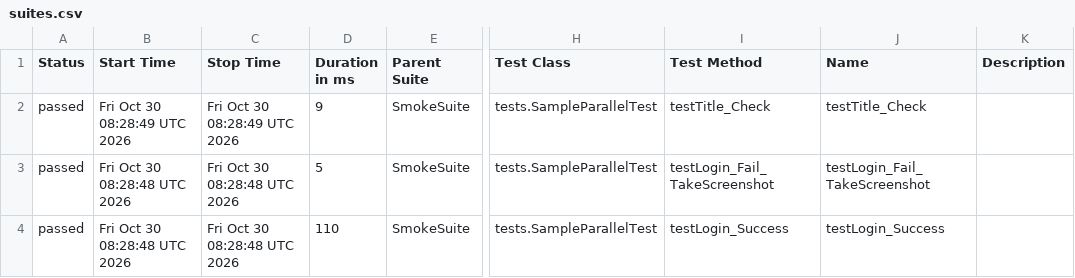
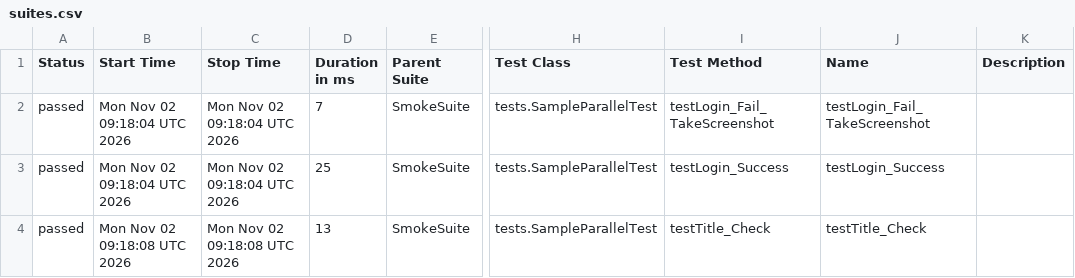
Before and after one commit to phuonghoang123456/lab11THEEND, a CSV file: data/suites.csv, drawn as a sheet; only a part is shown, gaps mark what is left out; the diff names each change by its address in the sheet, - before the commit and + after, or states it on an @@ line.

```diff
--- a/data/suites.csv
+++ b/data/suites.csv
-B2 (Start Time): Fri Oct 30 08:28:49 UTC 2026
+B2 (Start Time): Mon Nov 02 09:18:04 UTC 2026
-C2 (Stop Time): Fri Oct 30 08:28:49 UTC 2026
+C2 (Stop Time): Mon Nov 02 09:18:04 UTC 2026
-D2 (Duration in ms): 9
+D2 (Duration in ms): 7
-I2 (Test Method): testTitle_Check
+I2 (Test Method): testLogin_Fail_TakeScreenshot
-J2 (Name): testTitle_Check
+J2 (Name): testLogin_Fail_TakeScreenshot
-B3 (Start Time): Fri Oct 30 08:28:48 UTC 2026
+B3 (Start Time): Mon Nov 02 09:18:04 UTC 2026
-C3 (Stop Time): Fri Oct 30 08:28:48 UTC 2026
+C3 (Stop Time): Mon Nov 02 09:18:04 UTC 2026
-D3 (Duration in ms): 5
+D3 (Duration in ms): 25
-I3 (Test Method): testLogin_Fail_TakeScreenshot
+I3 (Test Method): testLogin_Success
-J3 (Name): testLogin_Fail_TakeScreenshot
+J3 (Name): testLogin_Success
-B4 (Start Time): Fri Oct 30 08:28:48 UTC 2026
+B4 (Start Time): Mon Nov 02 09:18:08 UTC 2026
-C4 (Stop Time): Fri Oct 30 08:28:48 UTC 2026
+C4 (Stop Time): Mon Nov 02 09:18:08 UTC 2026
-D4 (Duration in ms): 110
+D4 (Duration in ms): 13
-I4 (Test Method): testLogin_Success
+I4 (Test Method): testTitle_Check
-J4 (Name): testLogin_Success
+J4 (Name): testTitle_Check
```
Also changed, not shown: 27 other files.
